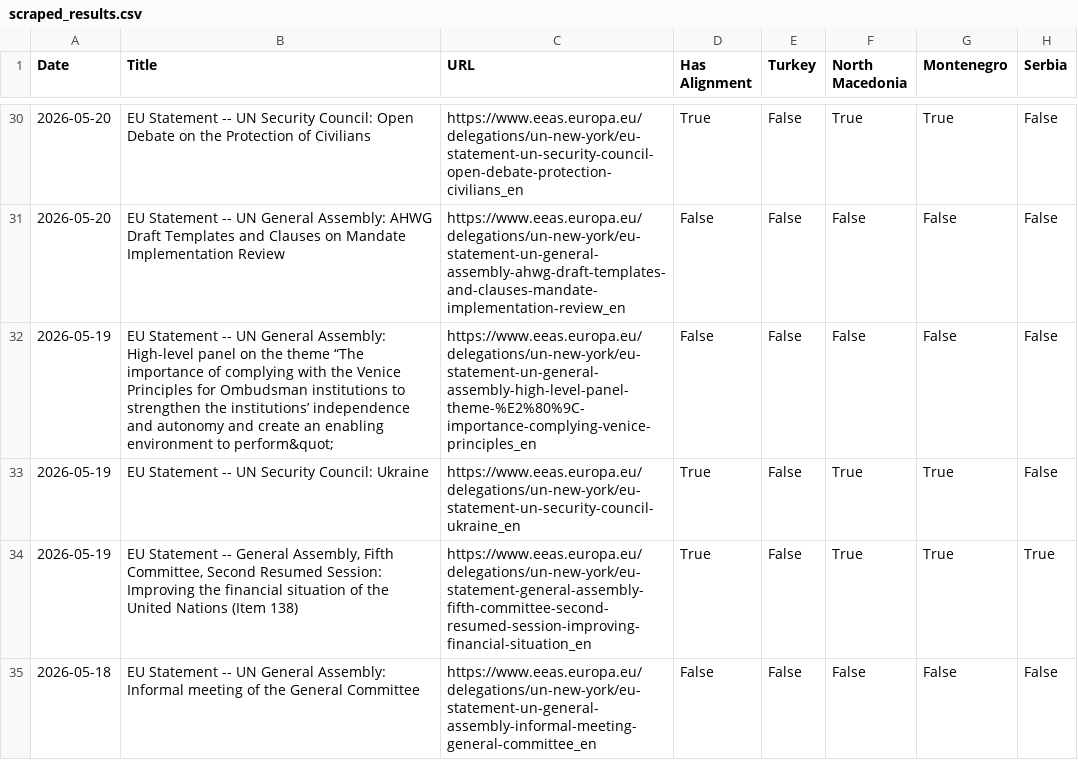
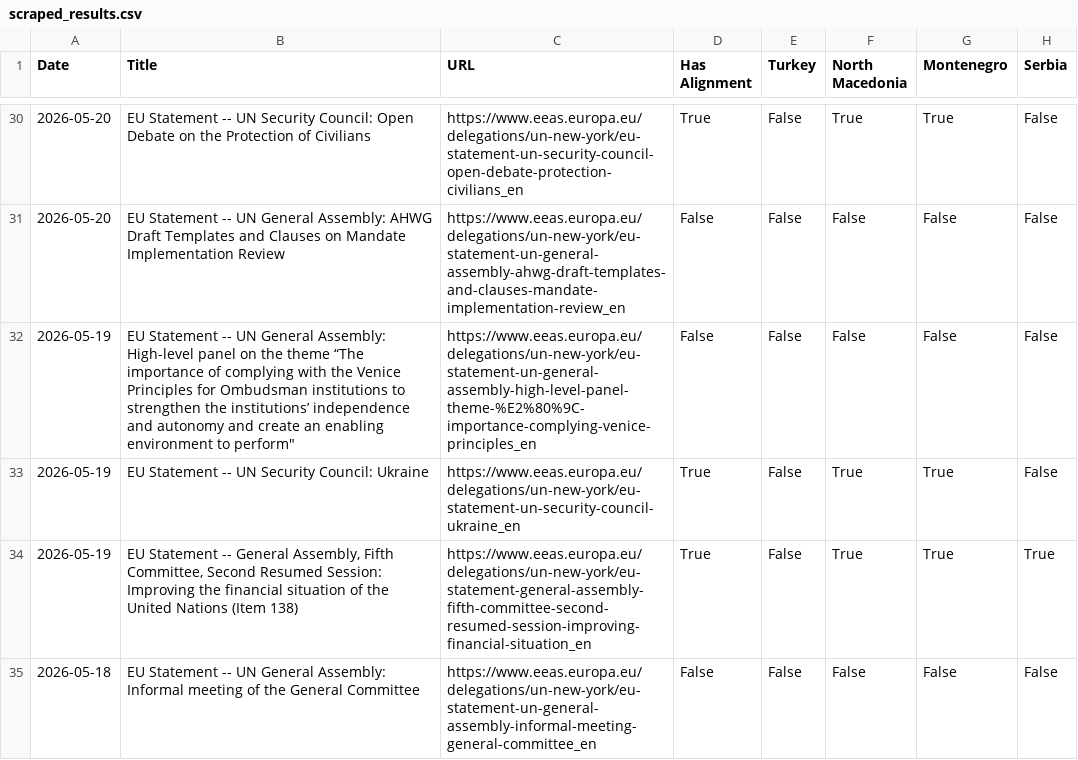
Before and after one commit to troglodyte666/eu-alignment-app, a CSV file: scraped_results.csv, drawn as a sheet; only a part is shown, gaps mark what is left out; the diff covers the shown part only; the diff names each change by its address in the sheet, - before the commit and + after, or states it on an @@ line.

```diff
--- a/scraped_results.csv
+++ b/scraped_results.csv
-B32 (Title): …environment to perform&quot;
+B32 (Title): …environment to perform"
```
Also changed, not shown: 15 edited cells elsewhere in this file, 3 other files.
